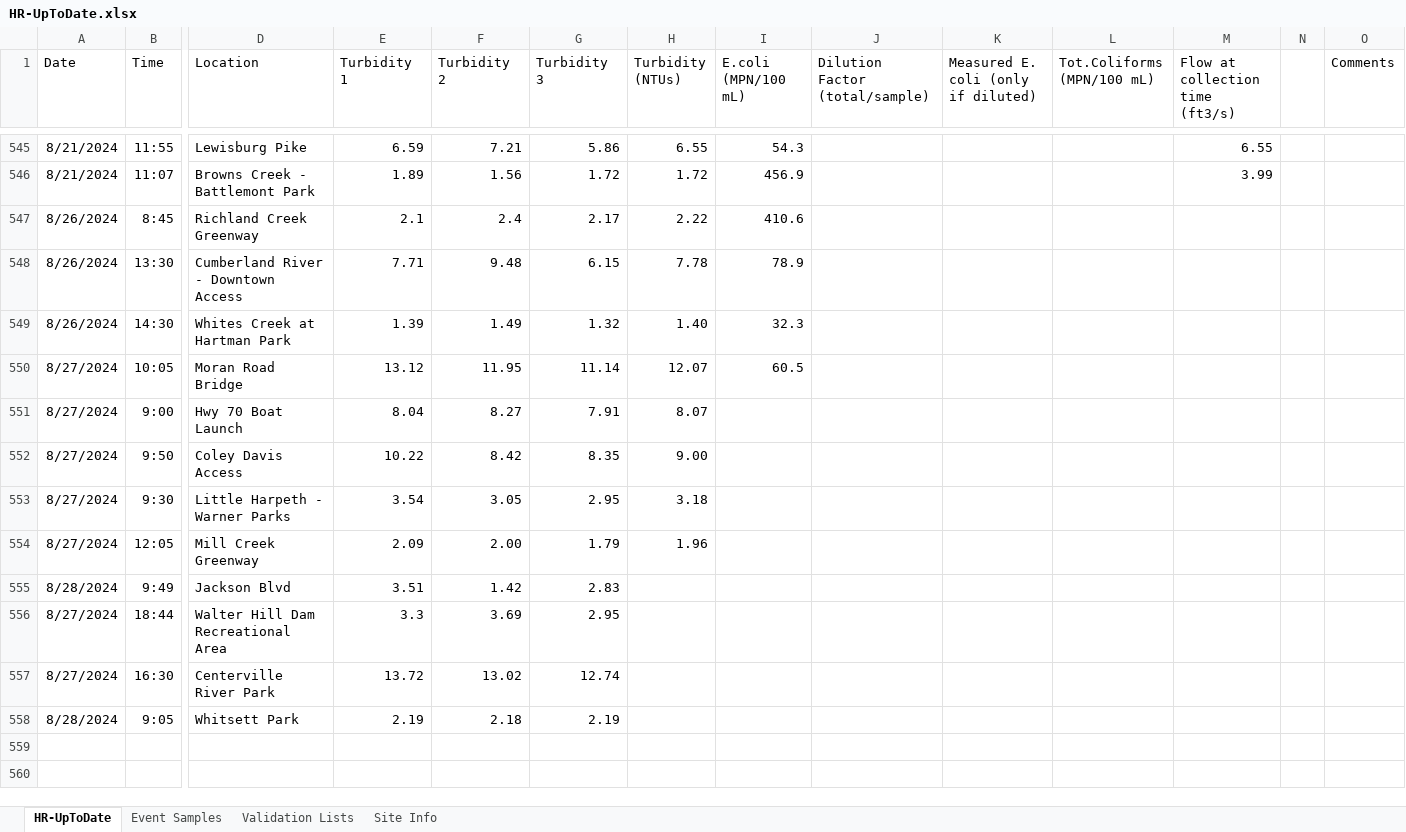
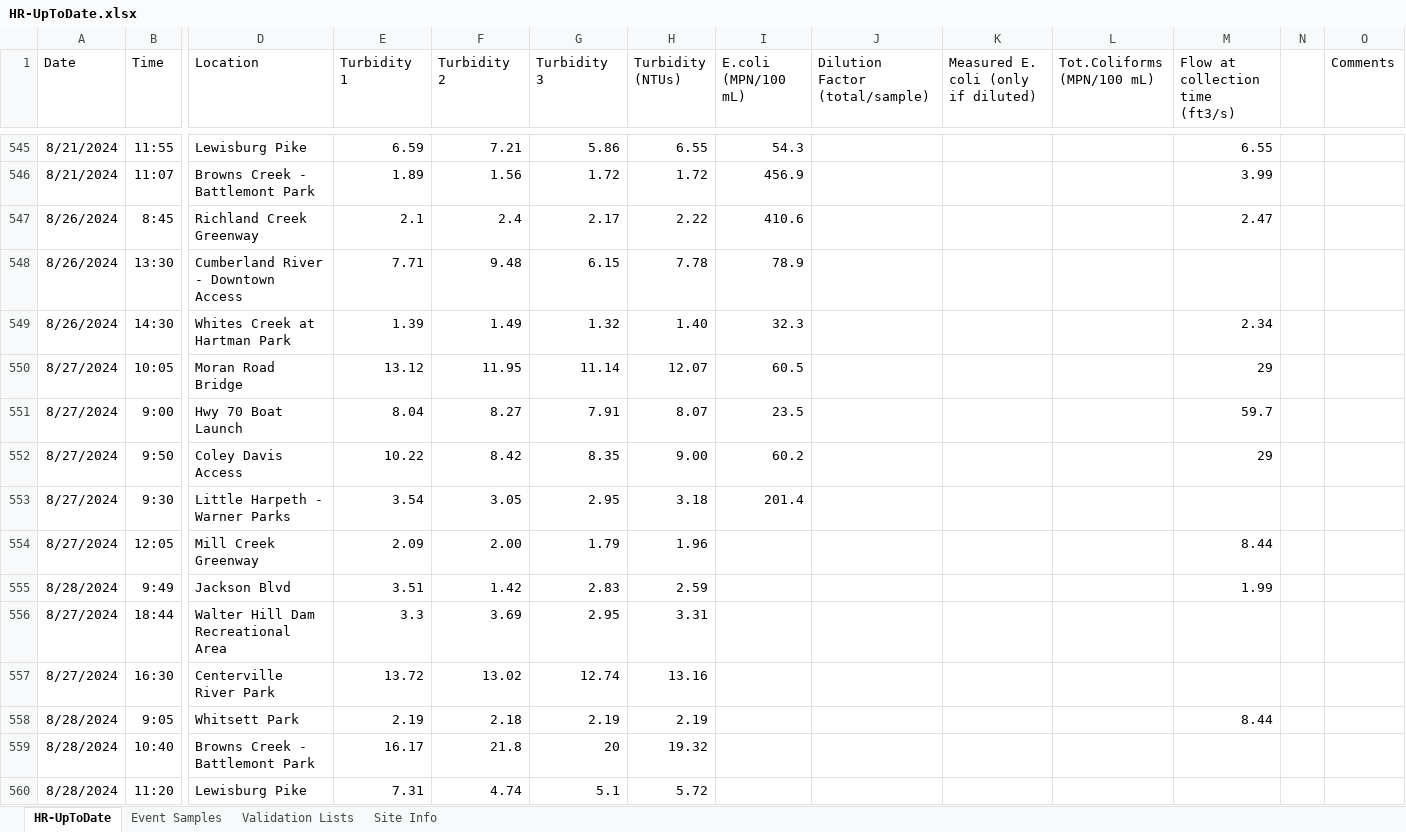
Before and after one commit to rjwood11/Water_Watch_Prototype, an Excel workbook: HR-UpToDate.xlsx, sheet HR-UpToDate, drawn as a sheet; only a part is shown, gaps mark what is left out; values as stored, in another font and other column widths than the file's, no borders; rows hold the shown columns only; the diff names each change by its address in the sheet, - before the commit and + after, or states it on an @@ line.

```diff
--- a/HR-UpToDate.xlsx (sheet HR-UpToDate)
+++ b/HR-UpToDate.xlsx (sheet HR-UpToDate)
-M547 (Flow at collection time (ft3/s)): (empty)
+M547 (Flow at collection time (ft3/s)): 2.47
-M549 (Flow at collection time (ft3/s)): (empty)
+M549 (Flow at collection time (ft3/s)): 2.34
-M550 (Flow at collection time (ft3/s)): (empty)
+M550 (Flow at collection time (ft3/s)): 29
-I551 (E.coli (MPN/100 mL)): (empty)
+I551 (E.coli (MPN/100 mL)): 23.5
-M551 (Flow at collection time (ft3/s)): (empty)
+M551 (Flow at collection time (ft3/s)): 59.7
-I552 (E.coli (MPN/100 mL)): (empty)
+I552 (E.coli (MPN/100 mL)): 60.2
-M552 (Flow at collection time (ft3/s)): (empty)
+M552 (Flow at collection time (ft3/s)): 29
-I553 (E.coli (MPN/100 mL)): (empty)
+I553 (E.coli (MPN/100 mL)): 201.4
-M554 (Flow at collection time (ft3/s)): (empty)
+M554 (Flow at collection time (ft3/s)): 8.44
-H555 (Turbidity (NTUs)): (empty)
+H555 (Turbidity (NTUs)): 2.59
-M555 (Flow at collection time (ft3/s)): (empty)
+M555 (Flow at collection time (ft3/s)): 1.99
-H556 (Turbidity (NTUs)): (empty)
+H556 (Turbidity (NTUs)): 3.31
-H557 (Turbidity (NTUs)): (empty)
+H557 (Turbidity (NTUs)): 13.16
-H558 (Turbidity (NTUs)): (empty)
+H558 (Turbidity (NTUs)): 2.19
-M558 (Flow at collection time (ft3/s)): (empty)
+M558 (Flow at collection time (ft3/s)): 8.44
+row 559: 8/28/2024 | 10:40 | Browns Creek - Battlemont Park | 16.17 | 21.8 | 20 | 19.32
+row 560: 8/28/2024 | 11:20 | Lewisburg Pike | 7.31 | 4.74 | 5.1 | 5.72
```
Also changed, not shown: 3 other files.
